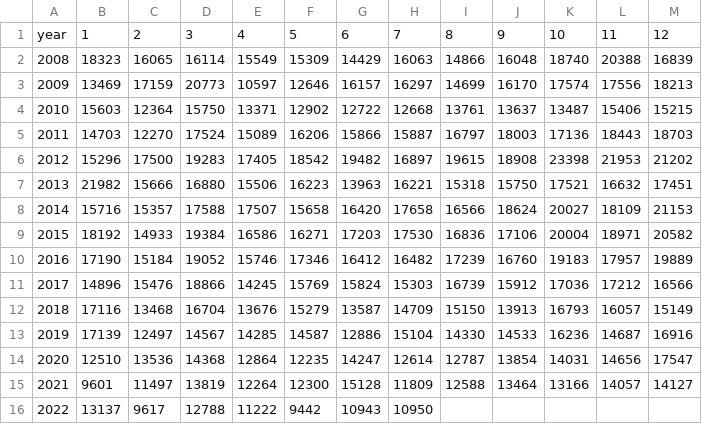
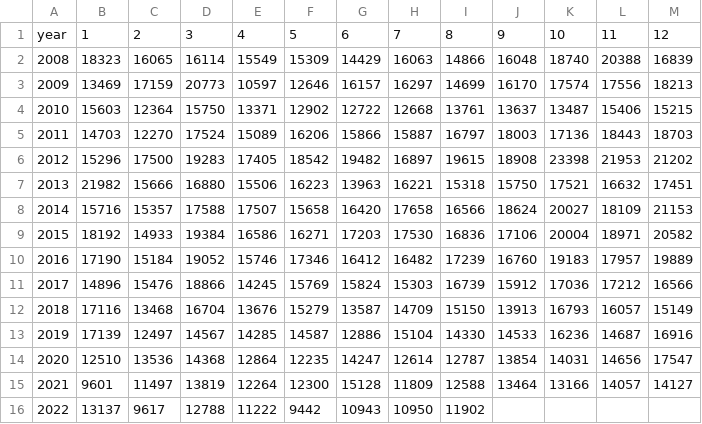
Before and after one commit to kiang/www.ris.gov.tw, a CSV file: docs/csv/birth_death/birth.csv, drawn as a sheet.

```diff
--- a/docs/csv/birth_death/birth.csv
+++ b/docs/csv/birth_death/birth.csv
@@ -15,2 +15,2 @@ year,1,2,3,4,5,6,7,8,9,10,11,12
 2021,9601,11497,13819,12264,12300,15128,11809,12588,13464,13166,14057,14127
-2022,13137,9617,12788,11222,9442,10943,10950,,,,,
+2022,13137,9617,12788,11222,9442,10943,10950,11902,,,,
```
Also changed, not shown: docs/csv/birth_death/birth_sum.csv, docs/csv/birth_death/death.csv, 2 other files.
